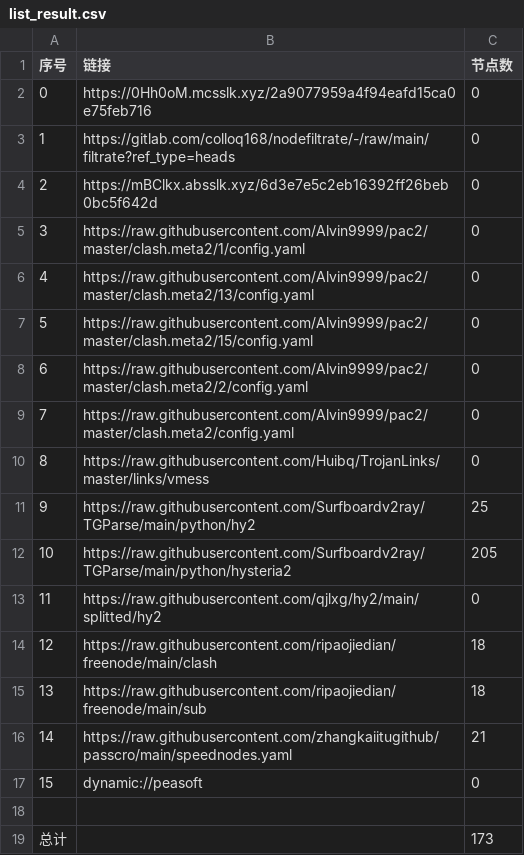
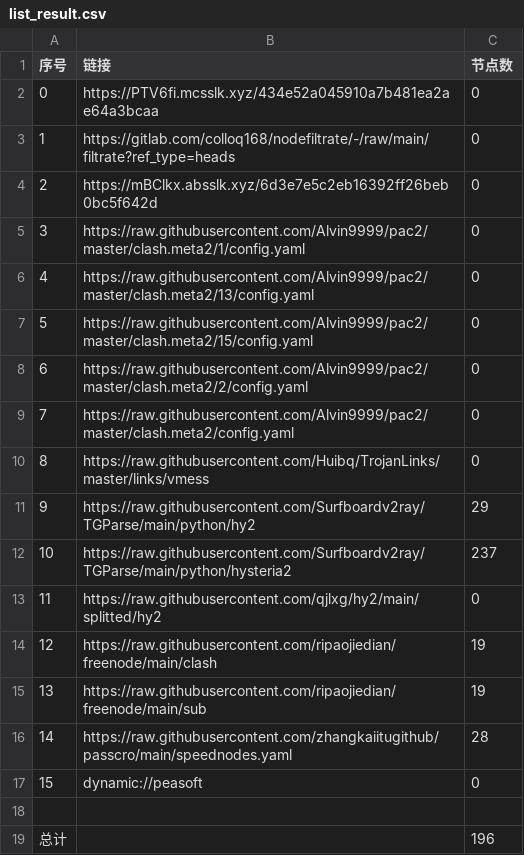
Before and after one commit to jamph826/NoMoreWalls, a CSV file: list_result.csv, drawn as a sheet.

```diff
--- a/list_result.csv
+++ b/list_result.csv
@@ -1,3 +1,3 @@
 序号,链接,节点数
-0,https://0Hh0oM.mcsslk.xyz/2a9077959a4f94eafd15ca0e75feb716,0
+0,https://PTV6fi.mcsslk.xyz/434e52a045910a7b481ea2ae64a3bcaa,0
 1,https://gitlab.com/colloq168/nodefiltrate/-/raw/main/filtrate?ref_type=heads,0
@@ -10,10 +10,10 @@
 8,https://raw.githubusercontent.com/Huibq/TrojanLinks/master/links/vmess,0
-9,https://raw.githubusercontent.com/Surfboardv2ray/TGParse/main/python/hy2,25
-10,https://raw.githubusercontent.com/Surfboardv2ray/TGParse/main/python/hysteria2,205
+9,https://raw.githubusercontent.com/Surfboardv2ray/TGParse/main/python/hy2,29
+10,https://raw.githubusercontent.com/Surfboardv2ray/TGParse/main/python/hysteria2,237
 11,https://raw.githubusercontent.com/qjlxg/hy2/main/splitted/hy2,0
-12,https://raw.githubusercontent.com/ripaojiedian/freenode/main/clash,18
-13,https://raw.githubusercontent.com/ripaojiedian/freenode/main/sub,18
-14,https://raw.githubusercontent.com/zhangkaiitugithub/passcro/main/speednodes.yaml,21
+12,https://raw.githubusercontent.com/ripaojiedian/freenode/main/clash,19
+13,https://raw.githubusercontent.com/ripaojiedian/freenode/main/sub,19
+14,https://raw.githubusercontent.com/zhangkaiitugithub/passcro/main/speednodes.yaml,28
 15,dynamic://peasoft,0
 
-总计,,173
+总计,,196
```
Also changed, not shown: 26 other files.
